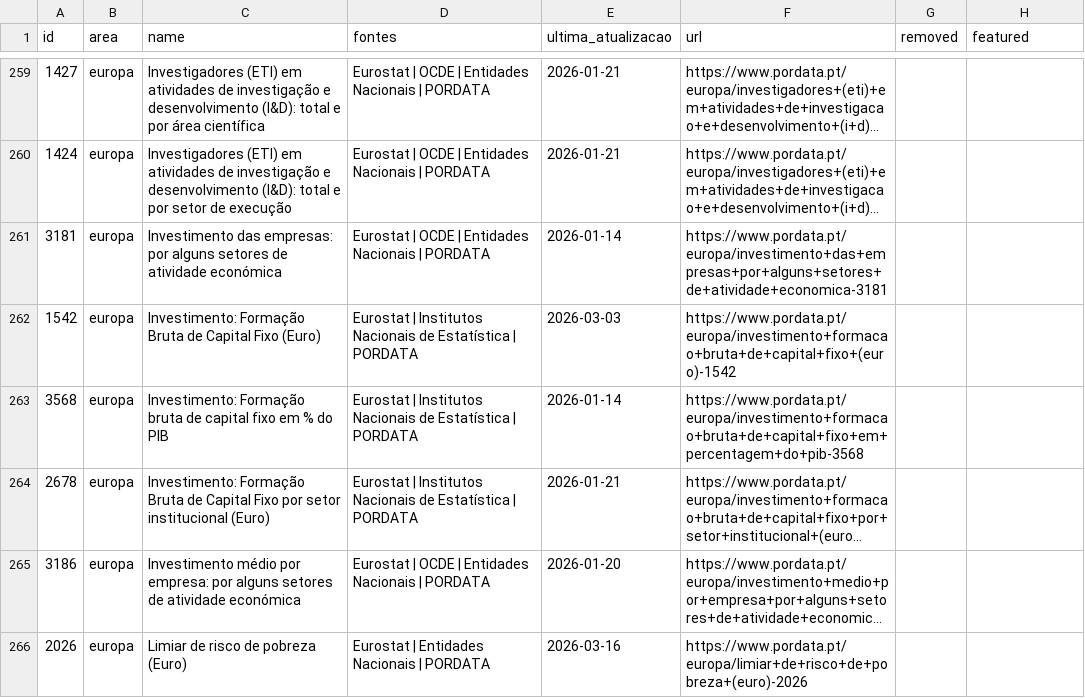
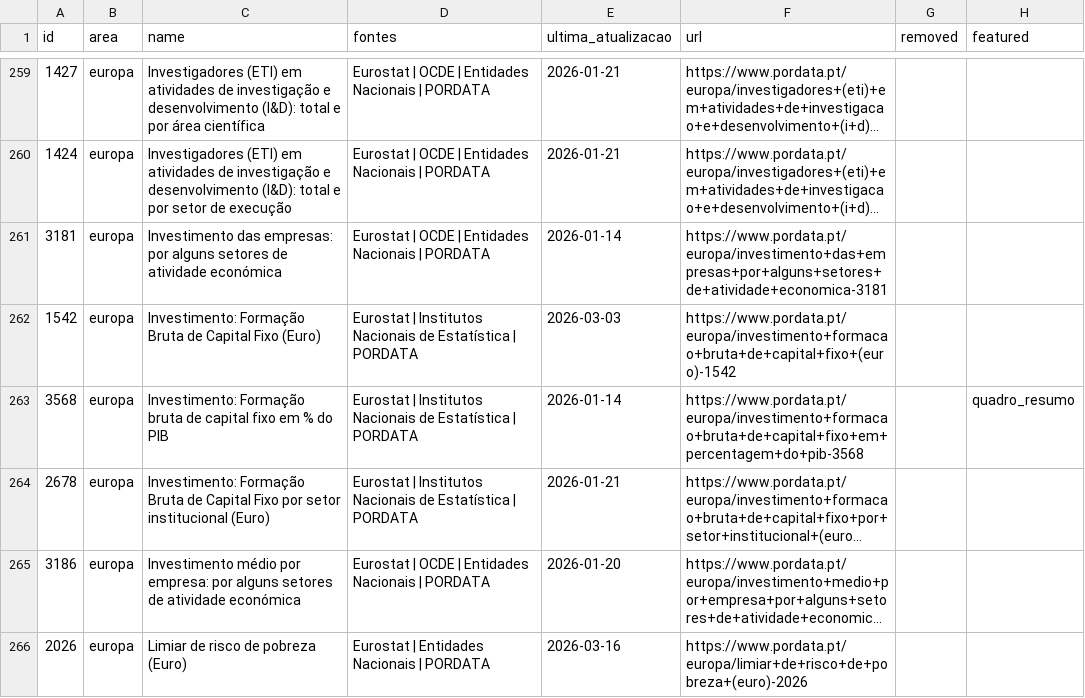
Before and after one commit to caasols/pordata, a CSV file: docs/data/catalogue.csv, drawn as a sheet; only a part is shown, gaps mark what is left out; long unchanged cells end in …; the diff covers the shown part only; the diff names each change by its address in the sheet, - before the commit and + after, or states it on an @@ line.

```diff
--- a/docs/data/catalogue.csv
+++ b/docs/data/catalogue.csv
-H263 (featured): (empty)
+H263 (featured): quadro_resumo
```
Also changed, not shown: 31 edited cells elsewhere in this file, 3 other files.
